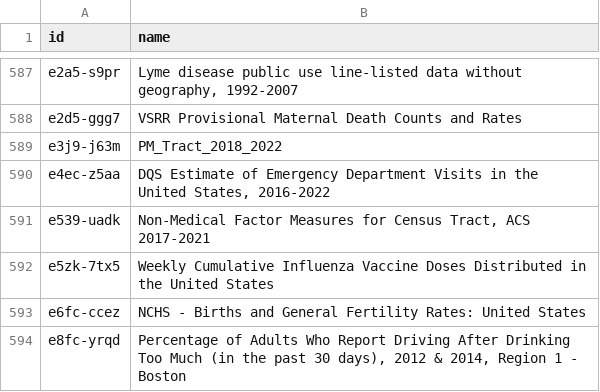
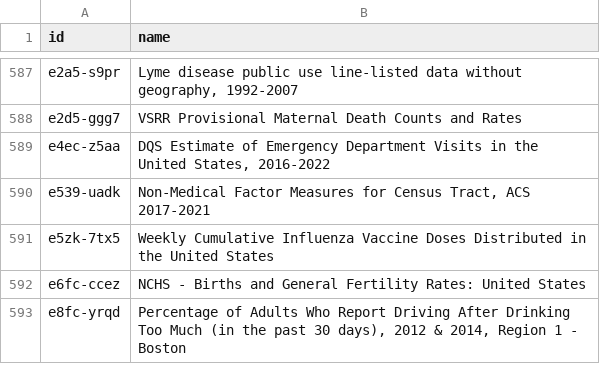
Before and after one commit to jemory/cdc-data-changes, a CSV file: exported_data/cdc-data-names.csv, drawn as a sheet; only a part is shown, gaps mark what is left out; the diff names each change by its address in the sheet, - before the commit and + after, or states it on an @@ line.

```diff
--- a/exported_data/cdc-data-names.csv
+++ b/exported_data/cdc-data-names.csv
-row 589: e3j9-j63m | PM_Tract_2018_2022
```
Also changed, not shown: 3 other files.
